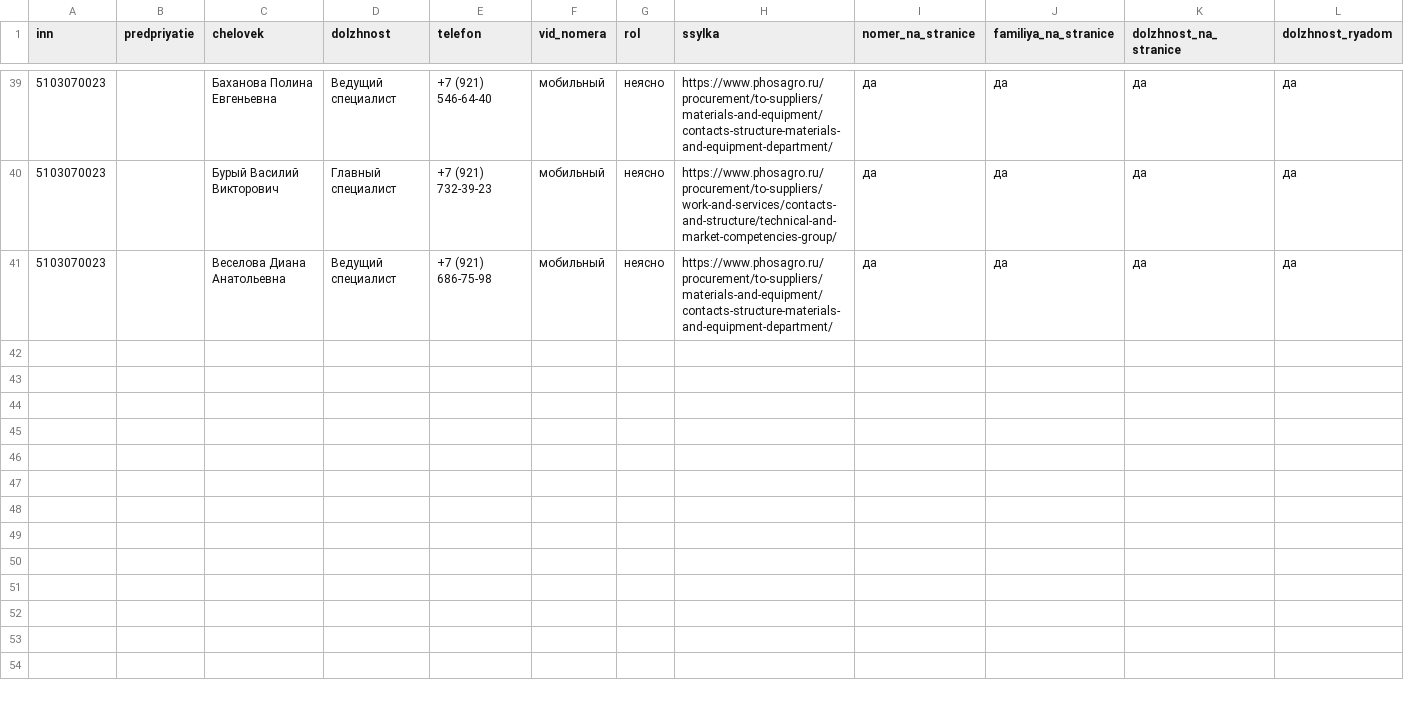
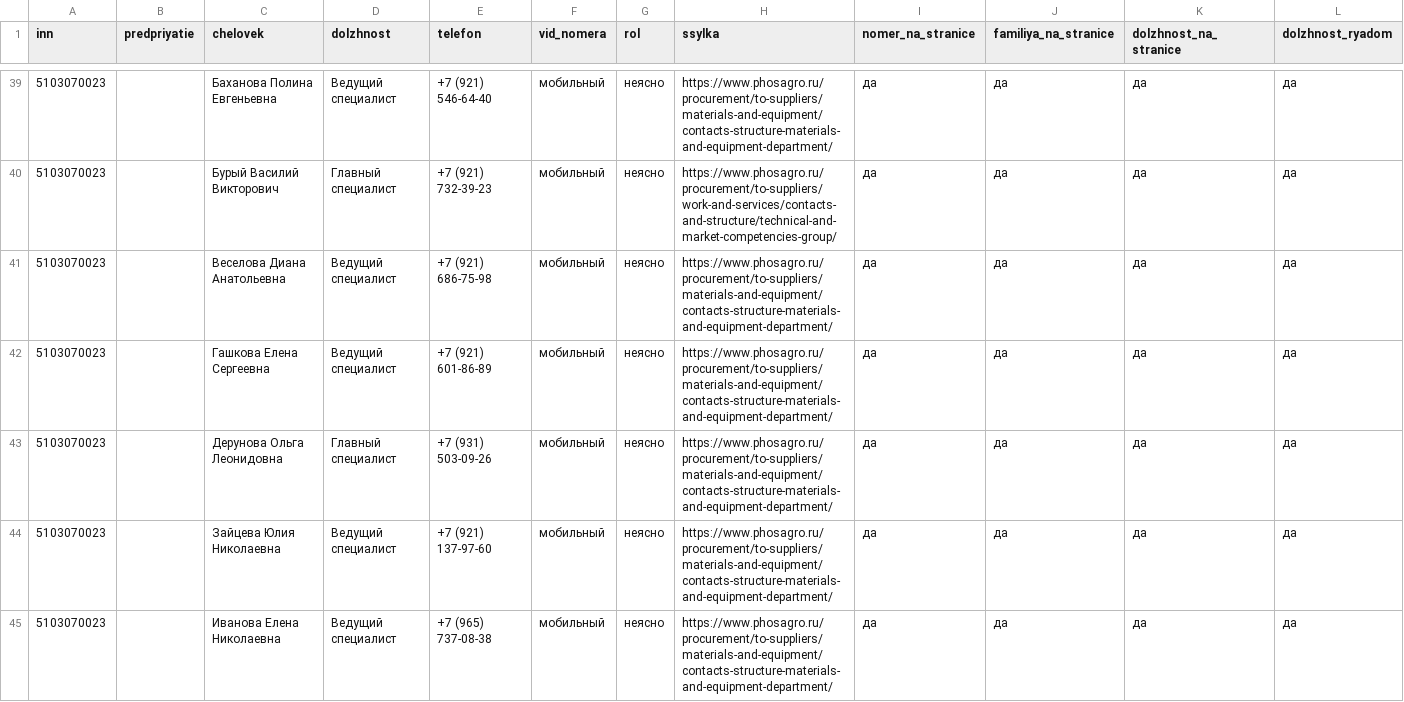
Before and after one commit to kirillrand4-alt/avto, a CSV file: seo-texts/engineers-lens/P25-SVERKA-PERVOISTOCHNIKOV.csv, drawn as a sheet; only a part is shown, gaps mark what is left out; rows hold the shown columns only; the diff names each change by its address in the sheet, - before the commit and + after, or states it on an @@ line.

```diff
--- a/seo-texts/engineers-lens/P25-SVERKA-PERVOISTOCHNIKOV.csv
+++ b/seo-texts/engineers-lens/P25-SVERKA-PERVOISTOCHNIKOV.csv
+row 42: 5103070023 |  | Гашкова Елена Сергеевна | Ведущий специалист | +7 (921) 601-86-89 | мобильный | неясно | https://www.phosagro.ru/procurement/to-suppliers/materials-and-equipment/contacts-structure-materials-and-equipment-department/ | да | да | да | да
+row 43: 5103070023 |  | Дерунова Ольга Леонидовна | Главный специалист | +7 (931) 503-09-26 | мобильный | неясно | https://www.phosagro.ru/procurement/to-suppliers/materials-and-equipment/contacts-structure-materials-and-equipment-department/ | да | да | да | да
+row 44: 5103070023 |  | Зайцева Юлия Николаевна | Ведущий специалист | +7 (921) 137-97-60 | мобильный | неясно | https://www.phosagro.ru/procurement/to-suppliers/materials-and-equipment/contacts-structure-materials-and-equipment-department/ | да | да | да | да
+row 45: 5103070023 |  | Иванова Елена Николаевна | Ведущий специалист | +7 (965) 737-08-38 | мобильный | неясно | https://www.phosagro.ru/procurement/to-suppliers/materials-and-equipment/contacts-structure-materials-and-equipment-department/ | да | да | да | да
```
Also changed, not shown: seo-texts/engineers-lens/P25-LYUDI-S-SAJTOV.csv, seo-texts/engineers-lens/P25-eis-zhurnal.csv, 3 other files.
